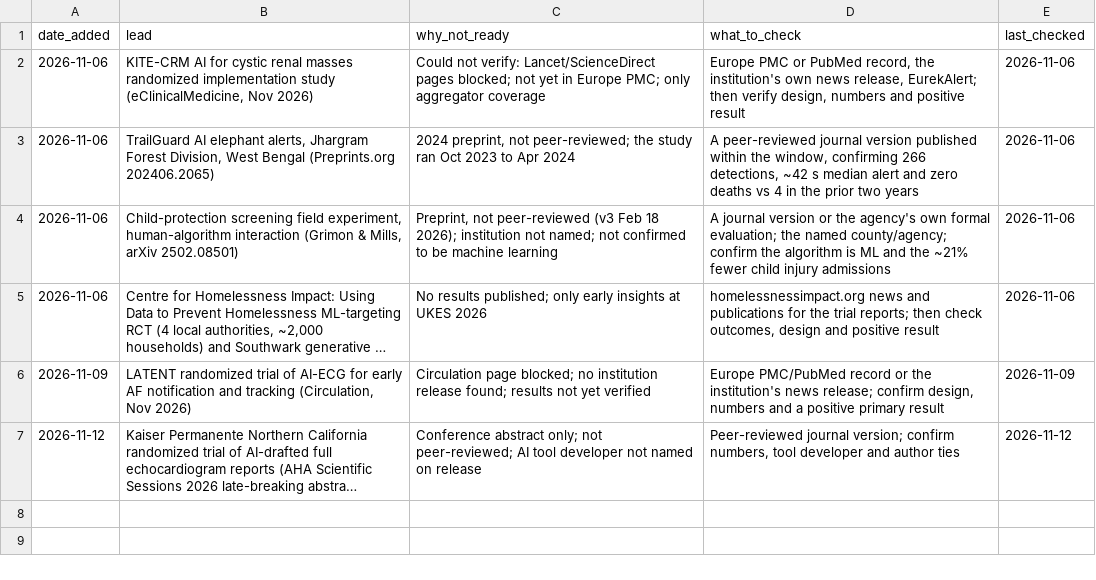
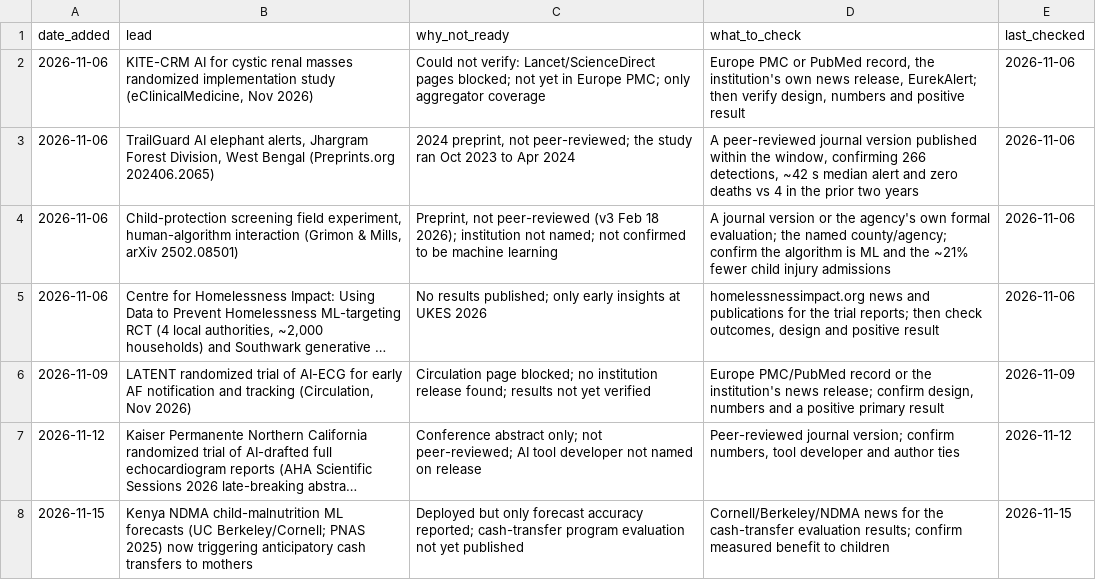
Before and after one commit to AviMaderer/AI-the-Good, a CSV file: data/watchlist.csv, drawn as a sheet; long unchanged cells end in …; the diff names each change by its address in the sheet, - before the commit and + after, or states it on an @@ line.

```diff
--- a/data/watchlist.csv
+++ b/data/watchlist.csv
+row 8: 2026-11-15 | Kenya NDMA child-malnutrition ML forecasts (UC Berkeley/Cornell; PNAS 2025) now triggering anticipatory cash transfers to mothers | Deployed but only forecast accuracy reported; cash-transfer program evaluation not yet published | Cornell/Berkeley/NDMA news for the cash-transfer evaluation results; confirm measured benefit to children | 2026-11-15
```
Also changed, not shown: data/rejects.csv, data/stories-log.csv, 3 other files.
